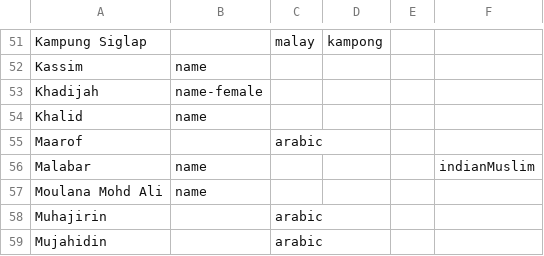
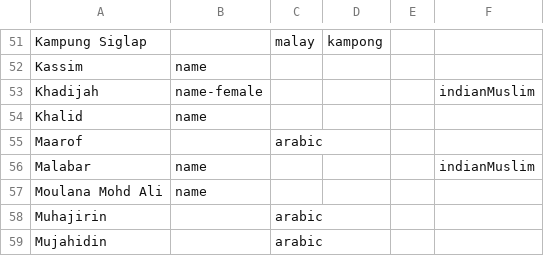
Before and after one commit to sitiaish/sg-masjid-project, a CSV file: docs/data/mosque-names.csv, drawn as a sheet; only a part is shown, gaps mark what is left out.

```diff
--- a/docs/data/mosque-names.csv
+++ b/docs/data/mosque-names.csv
@@ -52,3 +52,3 @@ Kampung Siglap,,malay,kampong,,
 Kassim,name,,,,
-Khadijah,name-female,,,,
+Khadijah,name-female,,,,indianMuslim
 Khalid,name,,,,
```
Also changed, not shown: public/data/mosque-names.csv, 31 other files.
